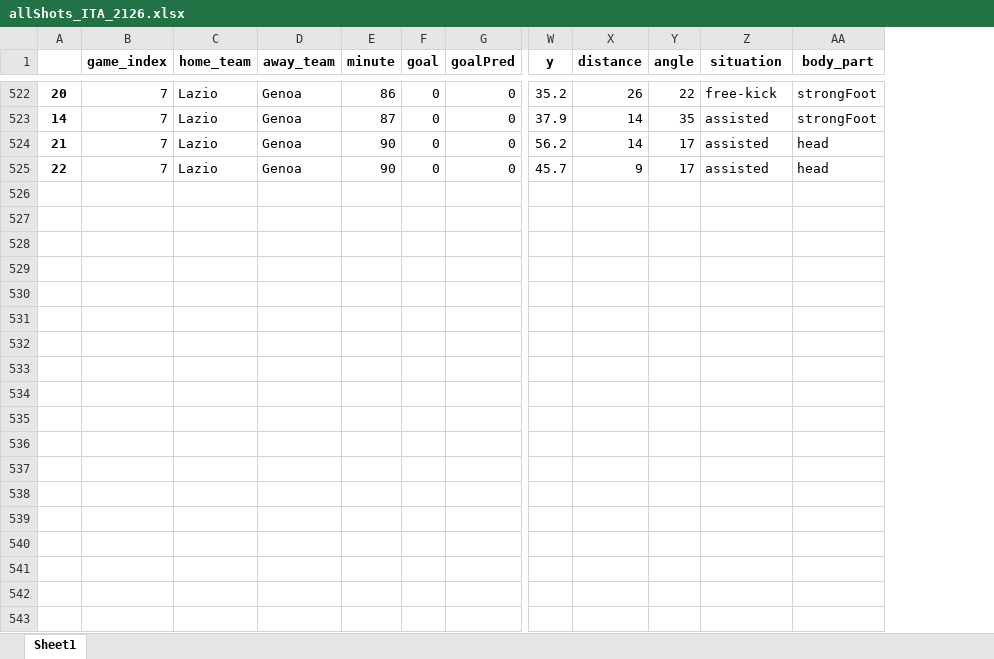
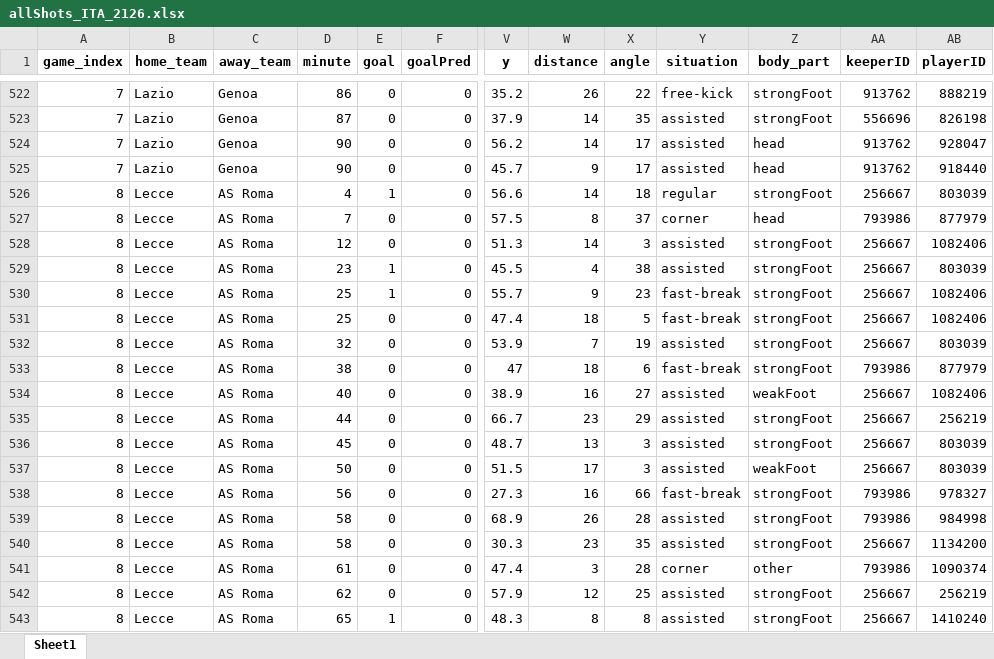
Before and after one commit to capo11/RedefiningxG_WebApp, an Excel workbook: allShots/allShots_ITA_2126.xlsx, sheet Sheet1, drawn as a sheet; only a part is shown, gaps mark what is left out; values as stored, in another font and other column widths than the file's, no borders; removed rows and columns are numbered as before the commit, all else as after; rows hold the shown columns only; the diff covers the shown part only; the diff names each change by its address in the sheet, - before the commit and + after, or states it on an @@ line.

```diff
--- a/allShots/allShots_ITA_2126.xlsx (sheet Sheet1)
+++ b/allShots/allShots_ITA_2126.xlsx (sheet Sheet1)
-column A, rows 522-525: 20 | 14 | 21 | 22
+column AA (keeperID), rows 522-525: 913762 | 556696 | 913762 | 913762
+column AB (playerID), rows 522-525: 888219 | 826198 | 928047 | 918440
+row 526: 8 | Lecce | AS Roma | 4 | 1 | 0 | 56.6 | 14 | 18 | regular | strongFoot | 256667 | 803039
+row 527: 8 | Lecce | AS Roma | 7 | 0 | 0 | 57.5 | 8 | 37 | corner | head | 793986 | 877979
+row 528: 8 | Lecce | AS Roma | 12 | 0 | 0 | 51.3 | 14 | 3 | assisted | strongFoot | 256667 | 1082406
+row 529: 8 | Lecce | AS Roma | 23 | 1 | 0 | 45.5 | 4 | 38 | assisted | strongFoot | 256667 | 803039
+row 530: 8 | Lecce | AS Roma | 25 | 1 | 0 | 55.7 | 9 | 23 | fast-break | strongFoot | 256667 | 1082406
+row 531: 8 | Lecce | AS Roma | 25 | 0 | 0 | 47.4 | 18 | 5 | fast-break | strongFoot | 256667 | 1082406
+row 532: 8 | Lecce | AS Roma | 32 | 0 | 0 | 53.9 | 7 | 19 | assisted | strongFoot | 256667 | 803039
+row 533: 8 | Lecce | AS Roma | 38 | 0 | 0 | 47 | 18 | 6 | fast-break | strongFoot | 793986 | 877979
+row 534: 8 | Lecce | AS Roma | 40 | 0 | 0 | 38.9 | 16 | 27 | assisted | weakFoot | 256667 | 1082406
+row 535: 8 | Lecce | AS Roma | 44 | 0 | 0 | 66.7 | 23 | 29 | assisted | strongFoot | 256667 | 256219
+row 536: 8 | Lecce | AS Roma | 45 | 0 | 0 | 48.7 | 13 | 3 | assisted | strongFoot | 256667 | 803039
+row 537: 8 | Lecce | AS Roma | 50 | 0 | 0 | 51.5 | 17 | 3 | assisted | weakFoot | 256667 | 803039
+row 538: 8 | Lecce | AS Roma | 56 | 0 | 0 | 27.3 | 16 | 66 | fast-break | strongFoot | 793986 | 978327
+row 539: 8 | Lecce | AS Roma | 58 | 0 | 0 | 68.9 | 26 | 28 | assisted | strongFoot | 793986 | 984998
+row 540: 8 | Lecce | AS Roma | 58 | 0 | 0 | 30.3 | 23 | 35 | assisted | strongFoot | 256667 | 1134200
+row 541: 8 | Lecce | AS Roma | 61 | 0 | 0 | 47.4 | 3 | 28 | corner | other | 793986 | 1090374
+row 542: 8 | Lecce | AS Roma | 62 | 0 | 0 | 57.9 | 12 | 25 | assisted | strongFoot | 256667 | 256219
+row 543: 8 | Lecce | AS Roma | 65 | 1 | 0 | 48.3 | 8 | 8 | assisted | strongFoot | 256667 | 1410240
```
Also changed, not shown: 26 added rows elsewhere in this sheet, leagueStats/leagueStats_ITA_2126.xlsx, 5 other files.
